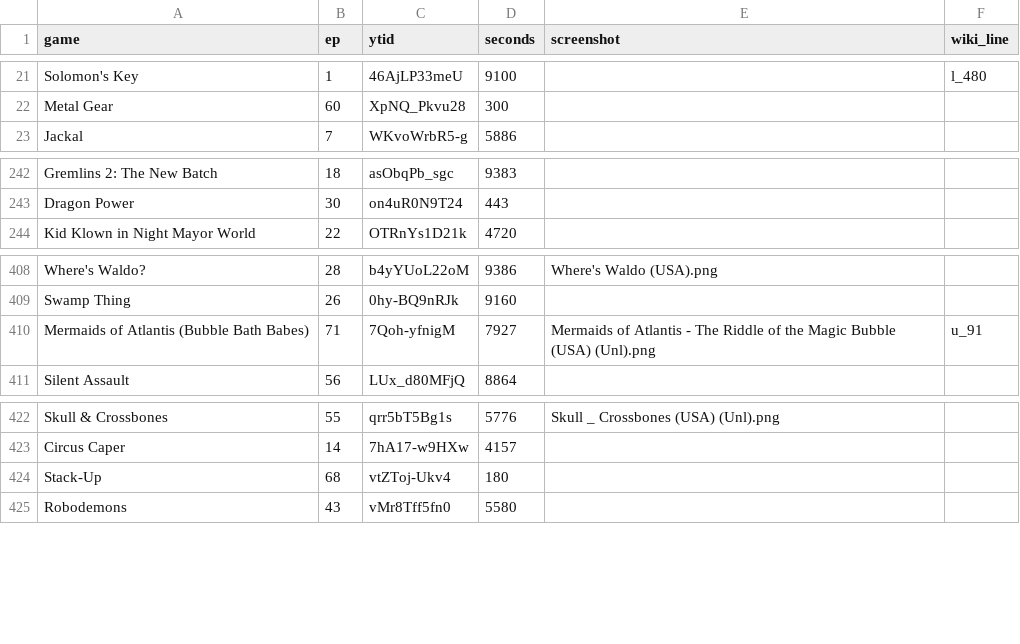
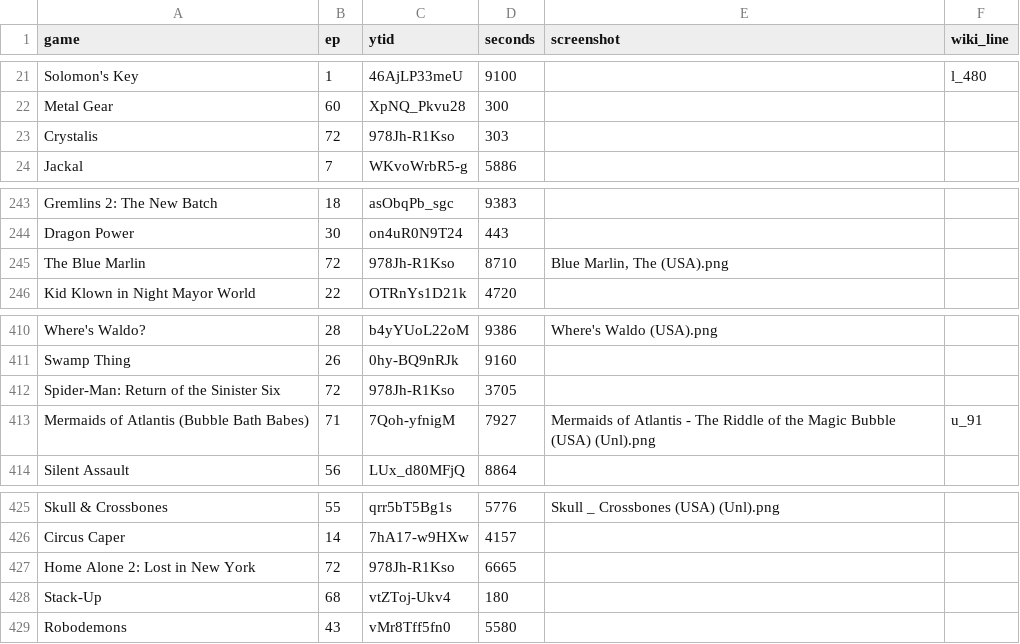
Before and after one commit to vNakamura/8bitnintendo-science, a CSV file: _data/list.csv, drawn as a sheet; only a part is shown, gaps mark what is left out.

Commit message:
add ep 72

```diff
--- a/_data/list.csv
+++ b/_data/list.csv
@@ -22,2 +22,3 @@ Solomon's Key,1,46AjLP33meU,9100,,l_480
 Metal Gear,60,XpNQ_Pkvu28,300,,
+Crystalis,72,978Jh-R1Kso,303,,
 Jackal,7,WKvoWrbR5-g,5886,,
@@ -243,2 +244,3 @@ Gremlins 2: The New Batch,18,asObqPb_sgc,9383,,
 Dragon Power,30,on4uR0N9T24,443,,
+The Blue Marlin,72,978Jh-R1Kso,8710,"Blue Marlin, The (USA).png",
 Kid Klown in Night Mayor World,22,OTRnYs1D21k,4720,,
@@ -409,2 +411,3 @@ Where's Waldo?,28,b4yYUoL22oM,9386,Where's Waldo (USA).png,
 Swamp Thing,26,0hy-BQ9nRJk,9160,,
+Spider-Man: Return of the Sinister Six,72,978Jh-R1Kso,3705,,
 Mermaids of Atlantis (Bubble Bath Babes),71,7Qoh-yfnigM,7927,"Mermaids of Atlantis - The Riddle of the Magic Bubble (USA) (Unl).png",u_91
@@ -423,2 +426,3 @@ Skull & Crossbones,55,qrr5bT5Bg1s,5776,Skull _ Crossbones (USA) (Unl).png,
 Circus Caper,14,7hA17-w9HXw,4157,,
+Home Alone 2: Lost in New York,72,978Jh-R1Kso,6665,,
 Stack-Up,68,vtZToj-Ukv4,180,,
```
